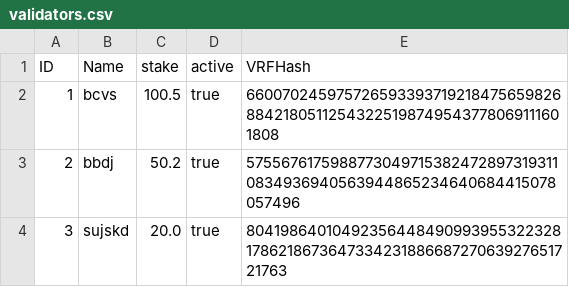
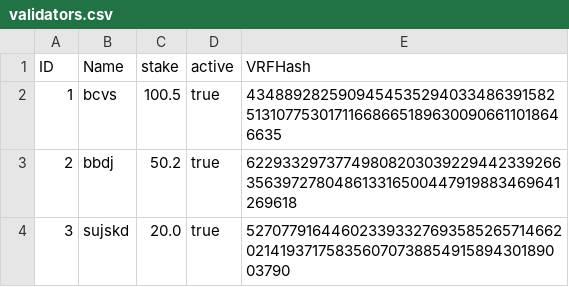
Before and after one commit to yswa-var/SolMPC-Node, a CSV file: data/validators.csv, drawn as a sheet.

```diff
--- a/data/validators.csv
+++ b/data/validators.csv
@@ -1,4 +1,4 @@
 ID,Name,stake,active,VRFHash
-1,bcvs,100.5,true,66007024597572659339371921847565982688421805112543225198749543778069111601808
-2,bbdj,50.2,true,57556761759887730497153824728973193110834936940563944865234640684415078057496
-3,sujskd,20.0,true,80419864010492356448490993955322328178621867364733423188668727063927651721763
+1,bcvs,100.5,true,4348892825909454535294033486391582513107753017116686651896300906611018646635
+2,bbdj,50.2,true,62293329737749808203039229442339266356397278048613316500447919883469641269618
+3,sujskd,20.0,true,52707791644602339332769358526571466202141937175835607073885491589430189003790
```
Also changed, not shown: internal/Transport1.csv, internal/Transport2.csv, 10 other files.
